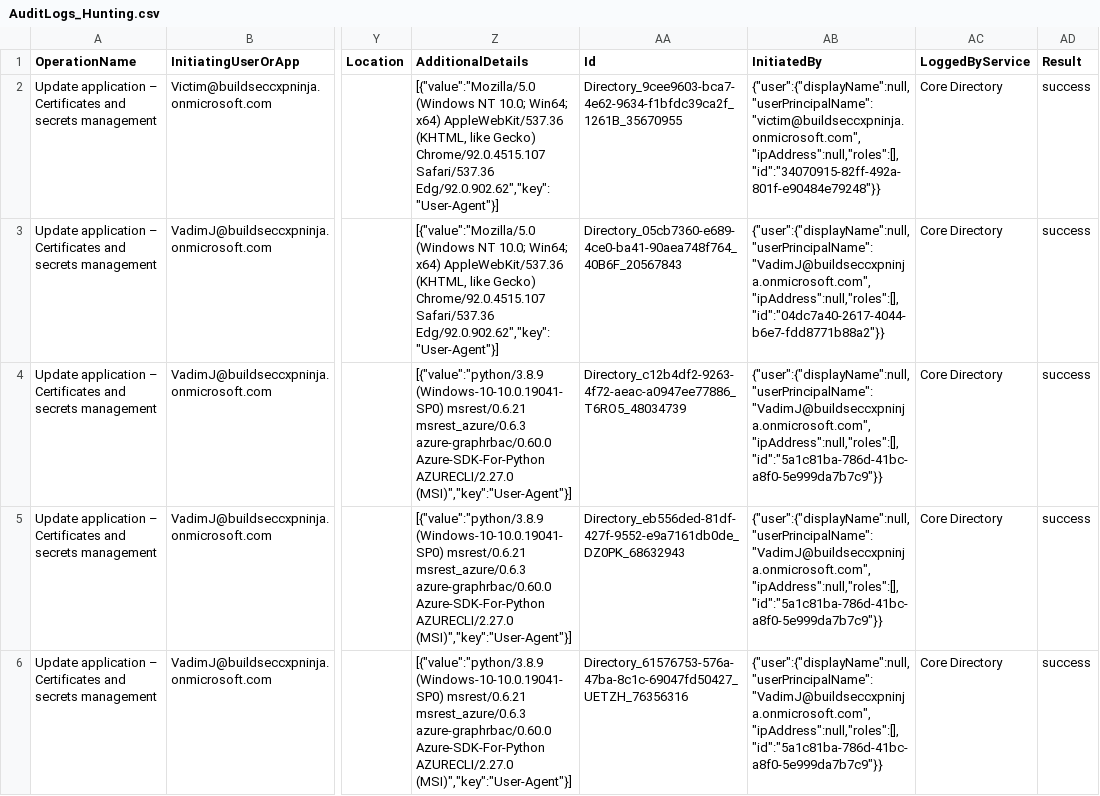
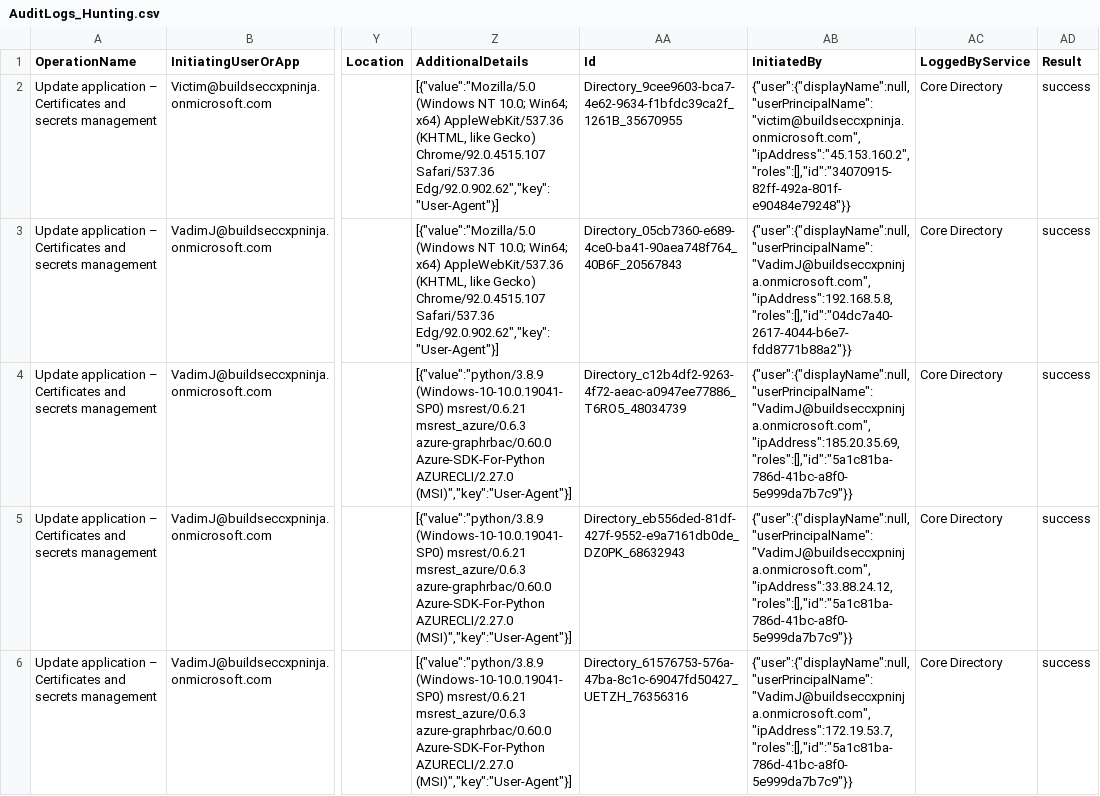
Before and after one commit to javiersoriano/sentinel-training, a CSV file: Artifacts/Telemetry/AuditLogs_Hunting.csv, drawn as a sheet; only a part is shown, gaps mark what is left out; the diff names each change by its address in the sheet, - before the commit and + after, or states it on an @@ line.

```diff
--- a/Artifacts/Telemetry/AuditLogs_Hunting.csv
+++ b/Artifacts/Telemetry/AuditLogs_Hunting.csv
-AB2 (InitiatedBy): {"user":{"displayName":null,"userPrincipalName":"victim@buildseccxpninja.onmicrosoft.com","ipAddress":null,"roles":[],"id":"34070915-82ff-492a-801f-e90484e79248"}}
+AB2 (InitiatedBy): {"user":{"displayName":null,"userPrincipalName":"victim@buildseccxpninja.onmicrosoft.com","ipAddress":"45.153.160.2","roles":[],"id":"34070915-82ff-492a-801f-e90484e79248"}}
-AB3 (InitiatedBy): {"user":{"displayName":null,"userPrincipalName":"VadimJ@buildseccxpninja.onmicrosoft.com","ipAddress":null,"roles":[],"id":"04dc7a40-2617-4044-b6e7-fdd8771b88a2"}}
+AB3 (InitiatedBy): {"user":{"displayName":null,"userPrincipalName":"VadimJ@buildseccxpninja.onmicrosoft.com","ipAddress":192.168.5.8,"roles":[],"id":"04dc7a40-2617-4044-b6e7-fdd8771b88a2"}}
-AB4 (InitiatedBy): {"user":{"displayName":null,"userPrincipalName":"VadimJ@buildseccxpninja.onmicrosoft.com","ipAddress":null,"roles":[],"id":"5a1c81ba-786d-41bc-a8f0-5e999da7b7c9"}}
+AB4 (InitiatedBy): {"user":{"displayName":null,"userPrincipalName":"VadimJ@buildseccxpninja.onmicrosoft.com","ipAddress":185.20.35.69,"roles":[],"id":"5a1c81ba-786d-41bc-a8f0-5e999da7b7c9"}}
-AB5 (InitiatedBy): {"user":{"displayName":null,"userPrincipalName":"VadimJ@buildseccxpninja.onmicrosoft.com","ipAddress":null,"roles":[],"id":"5a1c81ba-786d-41bc-a8f0-5e999da7b7c9"}}
+AB5 (InitiatedBy): {"user":{"displayName":null,"userPrincipalName":"VadimJ@buildseccxpninja.onmicrosoft.com","ipAddress":33.88.24.12,"roles":[],"id":"5a1c81ba-786d-41bc-a8f0-5e999da7b7c9"}}
-AB6 (InitiatedBy): {"user":{"displayName":null,"userPrincipalName":"VadimJ@buildseccxpninja.onmicrosoft.com","ipAddress":null,"roles":[],"id":"5a1c81ba-786d-41bc-a8f0-5e999da7b7c9"}}
+AB6 (InitiatedBy): {"user":{"displayName":null,"userPrincipalName":"VadimJ@buildseccxpninja.onmicrosoft.com","ipAddress":172.19.53.7,"roles":[],"id":"5a1c81ba-786d-41bc-a8f0-5e999da7b7c9"}}
```
Also changed, not shown: 1 other file.
